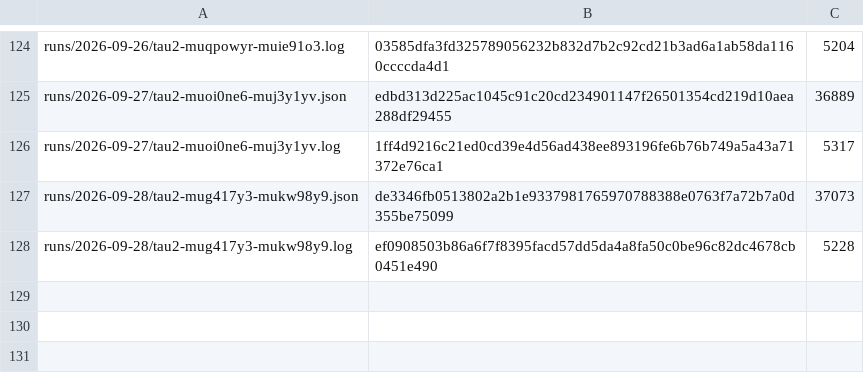
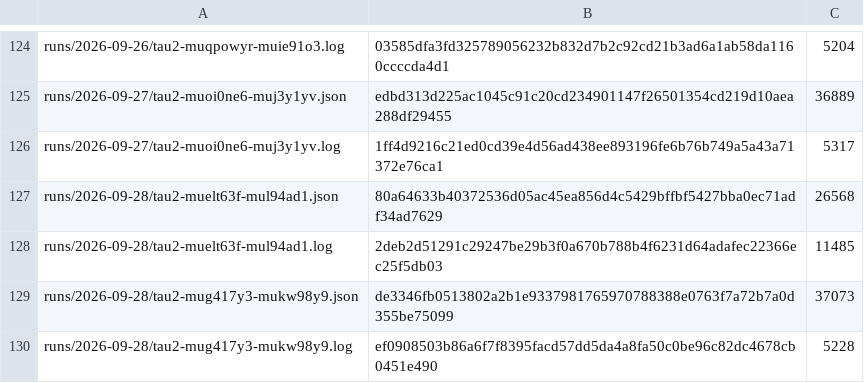
Before and after one commit to botiverse/antiproton, a TSV file: report/runs/manifest.tsv, drawn as a sheet; only a part is shown, gaps mark what is left out.

Commit message:
bench: the 2026-09-28 12:53Z τ² cycle — 0/24 on the first cycle after the production deploy (build c26ebd4), tool surface shows only meta-tools

```diff
--- a/report/runs/manifest.tsv
+++ b/report/runs/manifest.tsv
@@ -126,2 +126,4 @@ runs/2026-09-27/tau2-muoi0ne6-muj3y1yv.json	edbd313d225ac1045c91c20cd234901147f2
 runs/2026-09-27/tau2-muoi0ne6-muj3y1yv.log	1ff4d9216c21ed0cd39e4d56ad438ee893196fe6b76b749a5a43a71372e76ca1	5317
+runs/2026-09-28/tau2-muelt63f-mul94ad1.json	80a64633b40372536d05ac45ea856d4c5429bffbf5427bba0ec71adf34ad7629	26568
+runs/2026-09-28/tau2-muelt63f-mul94ad1.log	2deb2d51291c29247be29b3f0a670b788b4f6231d64adafec22366ec25f5db03	11485
 runs/2026-09-28/tau2-mug417y3-mukw98y9.json	de3346fb0513802a2b1e9337981765970788388e0763f7a72b7a0d355be75099	37073
```
